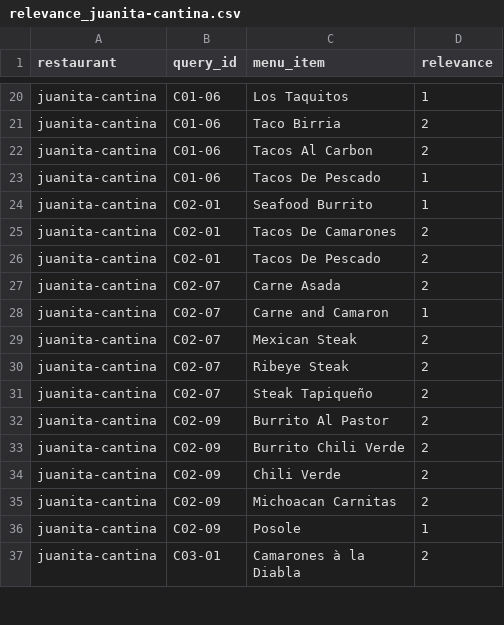
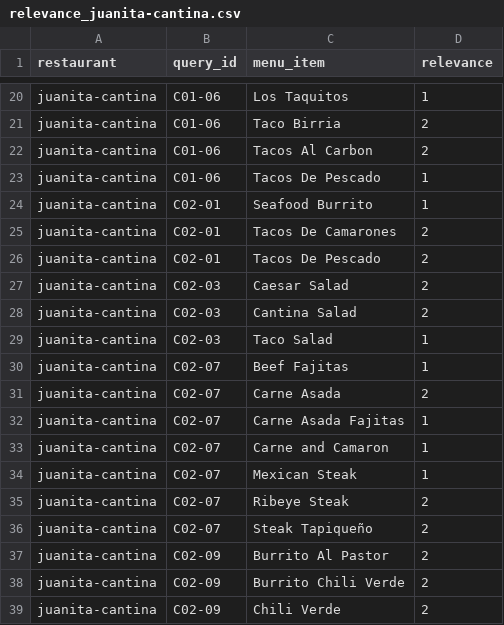
Before and after one commit to ahsank/restaurant-search, a CSV file: data/queries/relevance_juanita-cantina.csv, drawn as a sheet; only a part is shown, gaps mark what is left out; the shorter side is filled out with more unchanged rows.

```diff
--- a/data/queries/relevance_juanita-cantina.csv
+++ b/data/queries/relevance_juanita-cantina.csv
@@ -26,5 +26,10 @@ juanita-cantina,C02-01,Tacos De Camarones,2
 juanita-cantina,C02-01,Tacos De Pescado,2
+juanita-cantina,C02-03,Caesar Salad,2
+juanita-cantina,C02-03,Cantina Salad,2
+juanita-cantina,C02-03,Taco Salad,1
+juanita-cantina,C02-07,Beef Fajitas,1
 juanita-cantina,C02-07,Carne Asada,2
+juanita-cantina,C02-07,Carne Asada Fajitas,1
 juanita-cantina,C02-07,Carne and Camaron,1
-juanita-cantina,C02-07,Mexican Steak,2
+juanita-cantina,C02-07,Mexican Steak,1
 juanita-cantina,C02-07,Ribeye Steak,2
```
Also changed, not shown: data/queries/relevance_due-cucina.csv, data/queries/relevance_mendocino-farms.csv, 1 other file.
